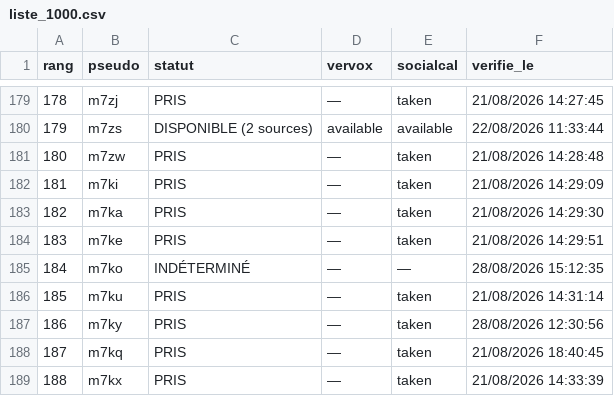
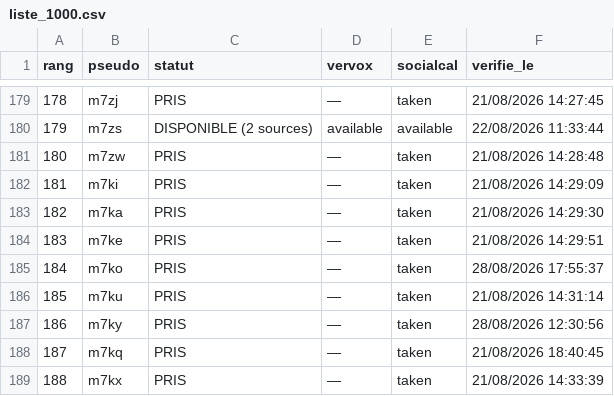
Before and after one commit to Kostas258/Kostas258, a CSV file: liste_1000.csv, drawn as a sheet; only a part is shown, gaps mark what is left out.

```diff
--- a/liste_1000.csv
+++ b/liste_1000.csv
@@ -184,3 +184,3 @@ rang,pseudo,statut,vervox,socialcal,verifie_le
 183,m7ke,PRIS,—,taken,21/08/2026 14:29:51
-184,m7ko,INDÉTERMINÉ,—,—,28/08/2026 15:12:35
+184,m7ko,PRIS,—,taken,28/08/2026 17:55:37
 185,m7ku,PRIS,—,taken,21/08/2026 14:31:14
```
Also changed, not shown: 3 other files.
